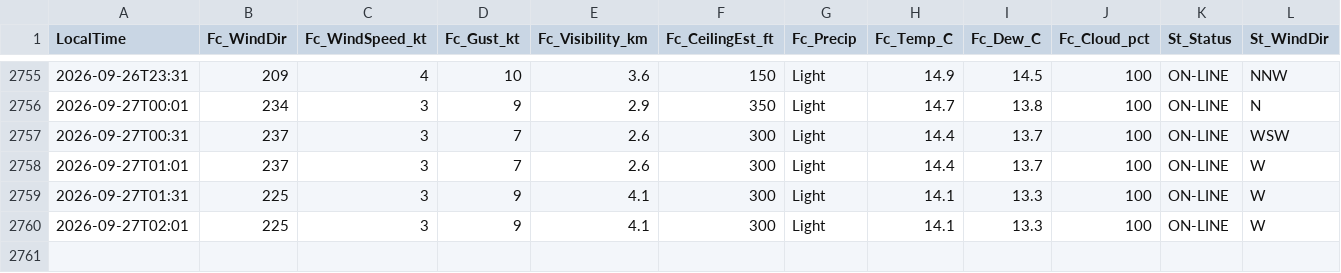
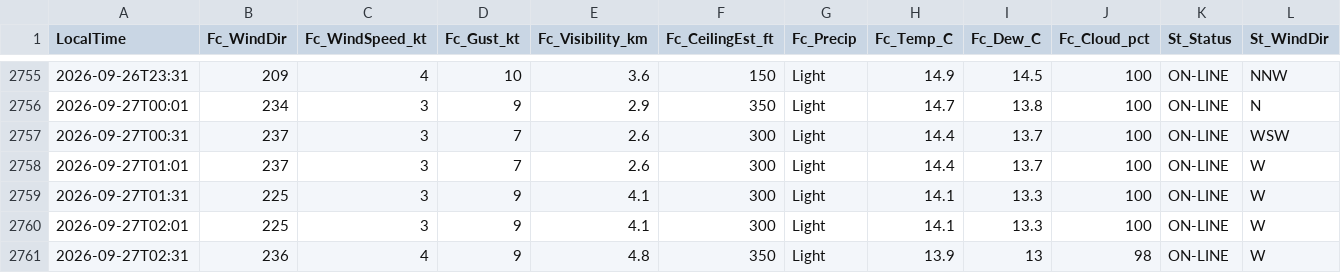
Before and after one commit to JuniorJoseph1981/FASX-Weather, a CSV file: data/forecast_log.csv, drawn as a sheet; only a part is shown, gaps mark what is left out; rows hold the shown columns only; the diff names each change by its address in the sheet, - before the commit and + after, or states it on an @@ line.

Commit message:
Log forecast 2026-09-27T02:31 (station)

```diff
--- a/data/forecast_log.csv
+++ b/data/forecast_log.csv
+row 2761: 2026-09-27T02:31 | 236 | 4 | 9 | 4.8 | 350 | Light | 13.9 | 13 | 98 | ON-LINE | W
```
